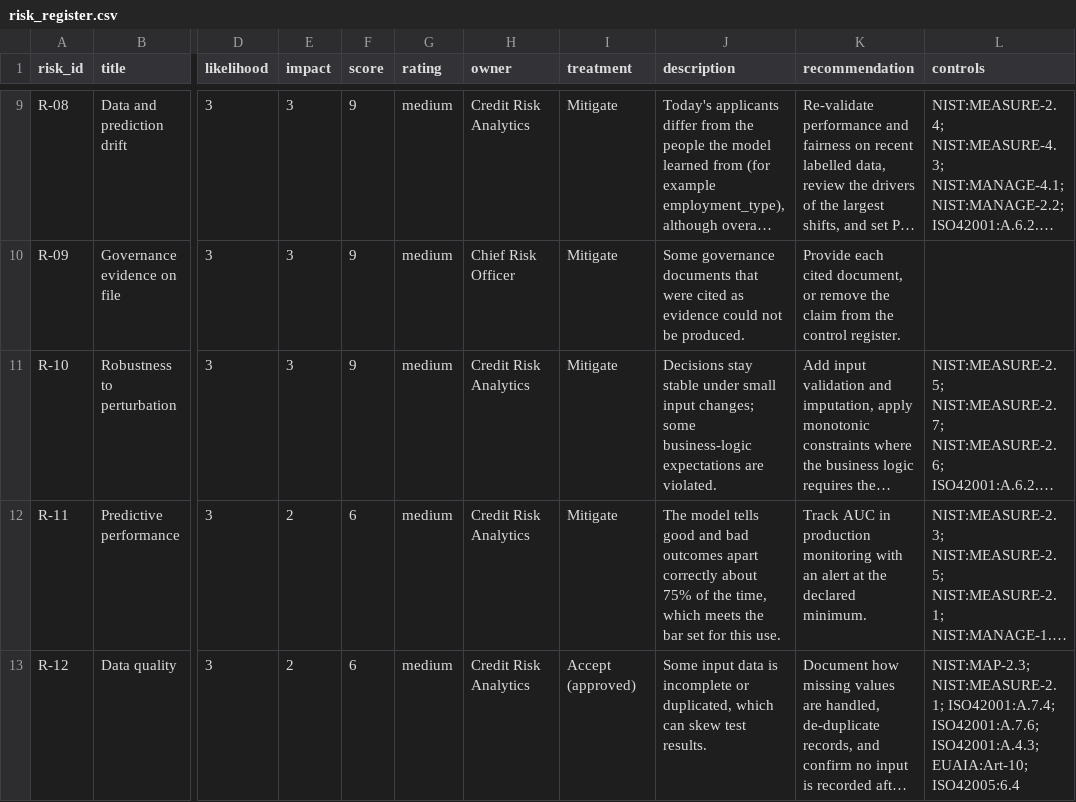
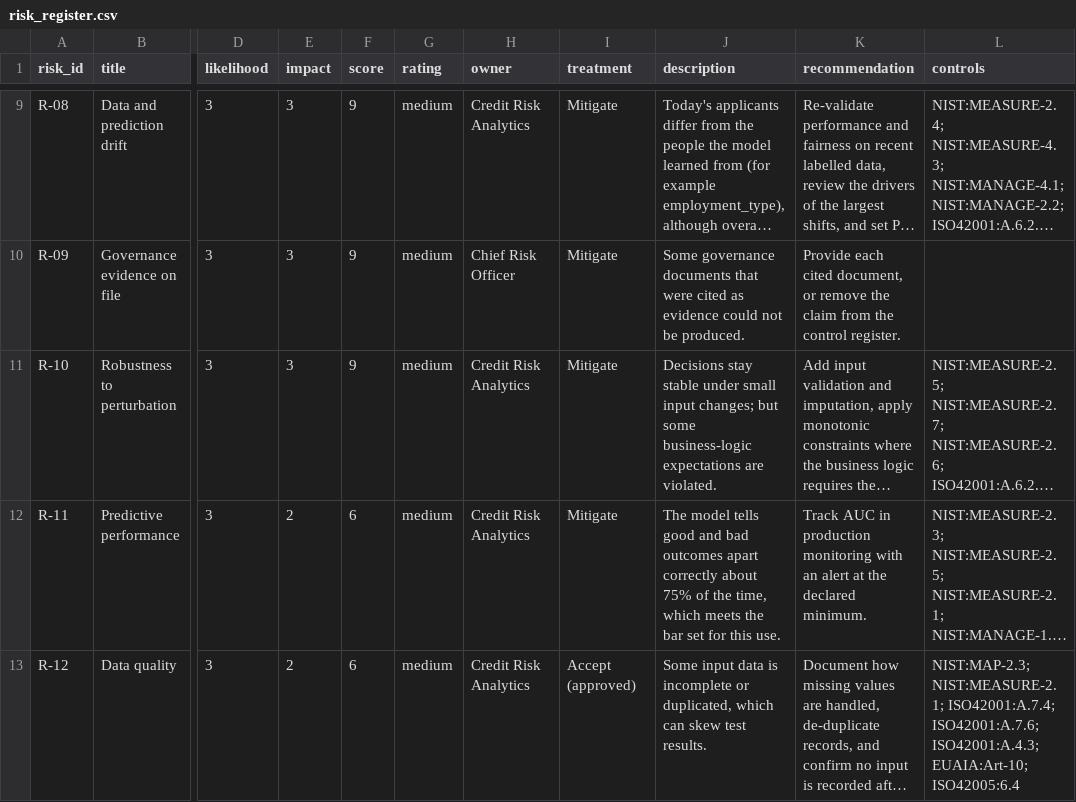
Before and after one commit to Tejascodz/pramana, a CSV file: docs/sample-audits/credit_scoring/risk_register.csv, drawn as a sheet; only a part is shown, gaps mark what is left out; long unchanged cells end in …; the diff names each change by its address in the sheet, - before the commit and + after, or states it on an @@ line.

Commit message:
Release 0.7.13: line-by-line review fixes; sample packs regenerated

```diff
--- a/docs/sample-audits/credit_scoring/risk_register.csv
+++ b/docs/sample-audits/credit_scoring/risk_register.csv
-J11 (description): …input changes; some business-logic…
+J11 (description): …input changes; but some business-logic…
```
Also changed, not shown: 39 other files.
